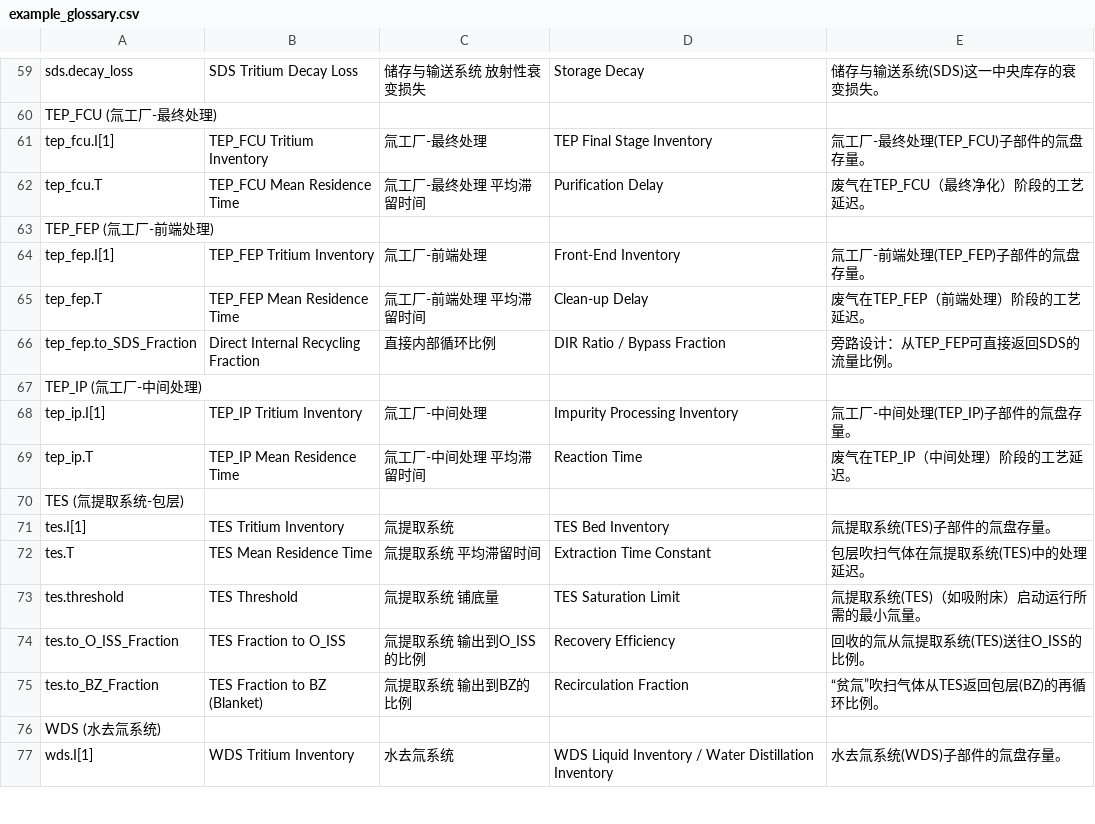
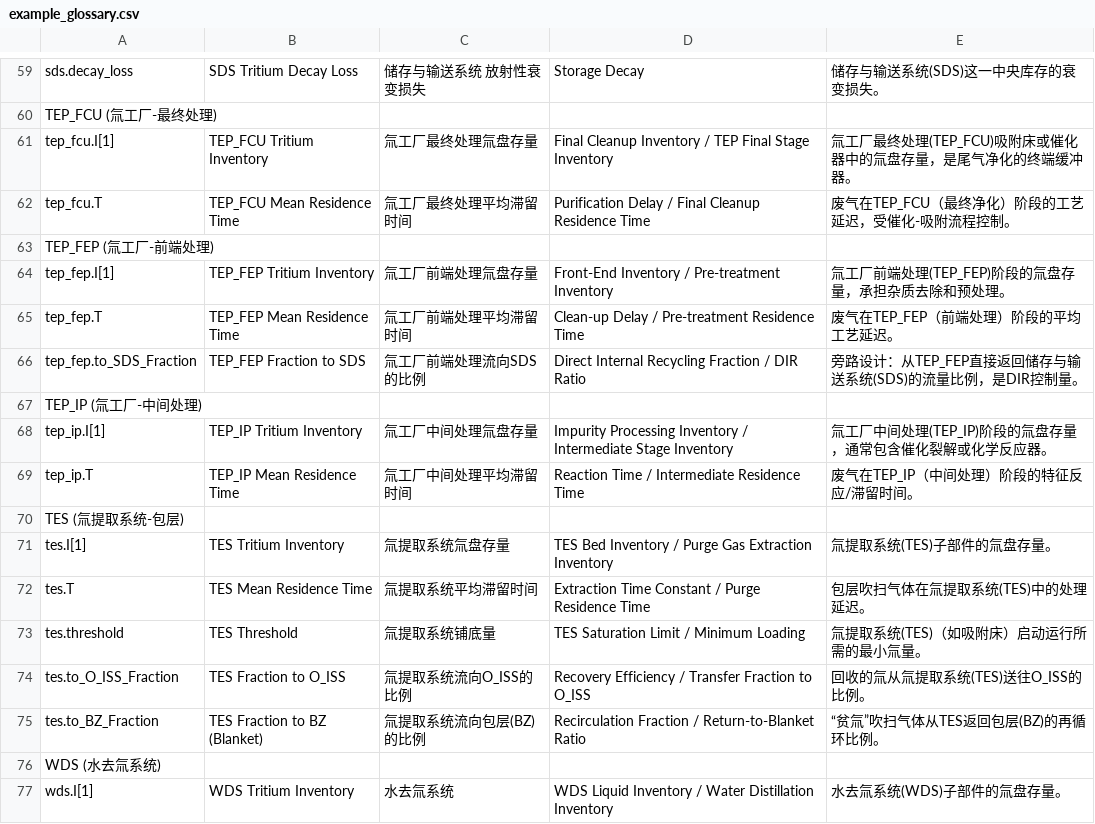
Before and after one commit to asipp-neutronics/tricys, a CSV file: example/example_glossary/example_glossary.csv, drawn as a sheet; only a part is shown, gaps mark what is left out; the diff covers the shown part only.

Commit message:
refine glossary translations

```diff
--- a/example/example_glossary/example_glossary.csv
+++ b/example/example_glossary/example_glossary.csv
@@ -60,17 +60,17 @@ sds.decay_loss,SDS Tritium Decay Loss,储存与输送系统 放射性衰变损
 TEP_FCU (氚工厂-最终处理),,,,
-tep_fcu.I[1],TEP_FCU Tritium Inventory,氚工厂-最终处理,TEP Final Stage Inventory,氚工厂-最终处理(TEP_FCU)子部件的氚盘存量。
-tep_fcu.T,TEP_FCU Mean Residence Time,氚工厂-最终处理 平均滞留时间,Purification Delay,废气在TEP_FCU（最终净化）阶段的工艺延迟。
+tep_fcu.I[1],TEP_FCU Tritium Inventory,氚工厂最终处理氚盘存量,Final Cleanup Inventory / TEP Final Stage Inventory,氚工厂最终处理(TEP_FCU)吸附床或催化器中的氚盘存量，是尾气净化的终端缓冲器。
+tep_fcu.T,TEP_FCU Mean Residence Time,氚工厂最终处理平均滞留时间,Purification Delay / Final Cleanup Residence Time,废气在TEP_FCU（最终净化）阶段的工艺延迟，受催化-吸附流程控制。
 TEP_FEP (氚工厂-前端处理),,,,
-tep_fep.I[1],TEP_FEP Tritium Inventory,氚工厂-前端处理,Front-End Inventory,氚工厂-前端处理(TEP_FEP)子部件的氚盘存量。
-tep_fep.T,TEP_FEP Mean Residence Time,氚工厂-前端处理 平均滞留时间,Clean-up Delay,废气在TEP_FEP（前端处理）阶段的工艺延迟。
-tep_fep.to_SDS_Fraction,Direct Internal Recycling Fraction,直接内部循环比例,DIR Ratio / Bypass Fraction,旁路设计：从TEP_FEP可直接返回SDS的流量比例。
+tep_fep.I[1],TEP_FEP Tritium Inventory,氚工厂前端处理氚盘存量,Front-End Inventory / Pre-treatment Inventory,氚工厂前端处理(TEP_FEP)阶段的氚盘存量，承担杂质去除和预处理。
+tep_fep.T,TEP_FEP Mean Residence Time,氚工厂前端处理平均滞留时间,Clean-up Delay / Pre-treatment Residence Time,废气在TEP_FEP（前端处理）阶段的平均工艺延迟。
+tep_fep.to_SDS_Fraction,TEP_FEP Fraction to SDS,氚工厂前端处理流向SDS的比例,Direct Internal Recycling Fraction / DIR Ratio,旁路设计：从TEP_FEP直接返回储存与输送系统(SDS)的流量比例，是DIR控制量。
 TEP_IP (氚工厂-中间处理),,,,
-tep_ip.I[1],TEP_IP Tritium Inventory,氚工厂-中间处理,Impurity Processing Inventory,氚工厂-中间处理(TEP_IP)子部件的氚盘存量。
-tep_ip.T,TEP_IP Mean Residence Time,氚工厂-中间处理 平均滞留时间,Reaction Time,废气在TEP_IP（中间处理）阶段的工艺延迟。
+tep_ip.I[1],TEP_IP Tritium Inventory,氚工厂中间处理氚盘存量,Impurity Processing Inventory / Intermediate Stage Inventory,氚工厂中间处理(TEP_IP)阶段的氚盘存量，通常包含催化裂解或化学反应器。
+tep_ip.T,TEP_IP Mean Residence Time,氚工厂中间处理平均滞留时间,Reaction Time / Intermediate Residence Time,废气在TEP_IP（中间处理）阶段的特征反应/滞留时间。
 TES (氚提取系统-包层),,,,
-tes.I[1],TES Tritium Inventory,氚提取系统,TES Bed Inventory,氚提取系统(TES)子部件的氚盘存量。
-tes.T,TES Mean Residence Time,氚提取系统 平均滞留时间,Extraction Time Constant,包层吹扫气体在氚提取系统(TES)中的处理延迟。
-tes.threshold,TES Threshold,氚提取系统 铺底量,TES Saturation Limit,氚提取系统(TES)（如吸附床）启动运行所需的最小氚量。
-tes.to_O_ISS_Fraction,TES Fraction to O_ISS,氚提取系统 输出到O_ISS的比例,Recovery Efficiency,回收的氚从氚提取系统(TES)送往O_ISS的比例。
-tes.to_BZ_Fraction,TES Fraction to BZ (Blanket),氚提取系统 输出到BZ的比例,Recirculation Fraction,“贫氚”吹扫气体从TES返回包层(BZ)的再循环比例。
+tes.I[1],TES Tritium Inventory,氚提取系统氚盘存量,TES Bed Inventory / Purge Gas Extraction Inventory,氚提取系统(TES)子部件的氚盘存量。
+tes.T,TES Mean Residence Time,氚提取系统平均滞留时间,Extraction Time Constant / Purge Residence Time,包层吹扫气体在氚提取系统(TES)中的处理延迟。
+tes.threshold,TES Threshold,氚提取系统铺底量,TES Saturation Limit / Minimum Loading,氚提取系统(TES)（如吸附床）启动运行所需的最小氚量。
+tes.to_O_ISS_Fraction,TES Fraction to O_ISS,氚提取系统流向O_ISS的比例,Recovery Efficiency / Transfer Fraction to O_ISS,回收的氚从氚提取系统(TES)送往O_ISS的比例。
+tes.to_BZ_Fraction,TES Fraction to BZ (Blanket),氚提取系统流向包层(BZ)的比例,Recirculation Fraction / Return-to-Blanket Ratio,“贫氚”吹扫气体从TES返回包层(BZ)的再循环比例。
 WDS (水去氚系统),,,,
```
Also changed, not shown: 24 edited cells elsewhere in this file.
